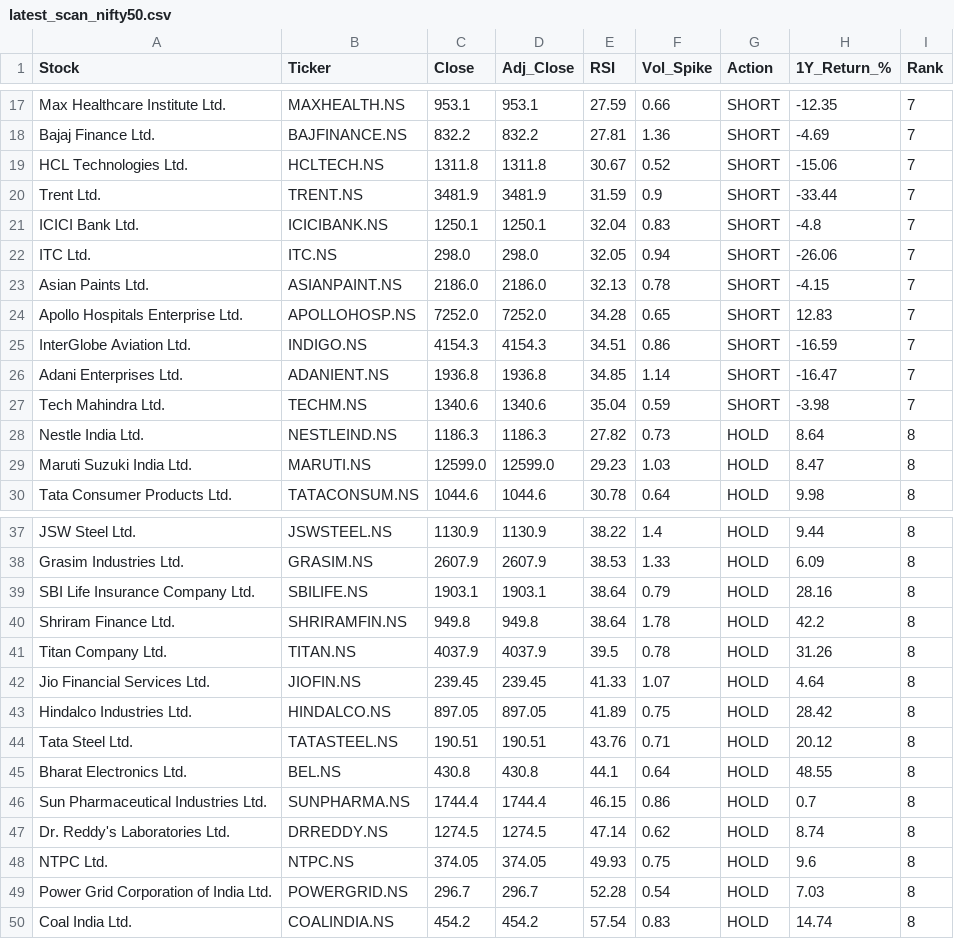
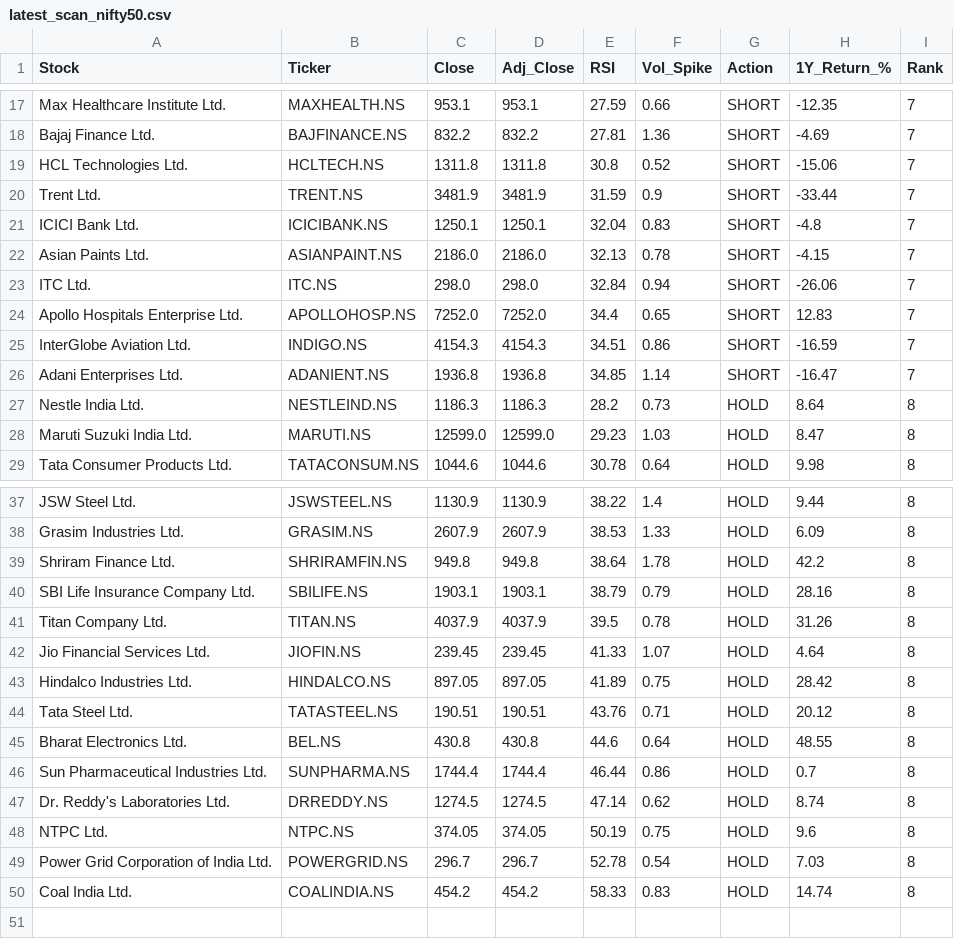
Before and after one commit to sujikin/market-screener, a CSV file: latest_scan_nifty50.csv, drawn as a sheet; only a part is shown, gaps mark what is left out; the diff covers the shown part only.

```diff
--- a/latest_scan_nifty50.csv
+++ b/latest_scan_nifty50.csv
@@ -18,12 +18,11 @@ Max Healthcare Institute Ltd.,MAXHEALTH.NS,953.1,953.1,27.59,0.66,SHORT,-12.35,7
 Bajaj Finance Ltd.,BAJFINANCE.NS,832.2,832.2,27.81,1.36,SHORT,-4.69,7
-HCL Technologies Ltd.,HCLTECH.NS,1311.8,1311.8,30.67,0.52,SHORT,-15.06,7
+HCL Technologies Ltd.,HCLTECH.NS,1311.8,1311.8,30.8,0.52,SHORT,-15.06,7
 Trent Ltd.,TRENT.NS,3481.9,3481.9,31.59,0.9,SHORT,-33.44,7
 ICICI Bank Ltd.,ICICIBANK.NS,1250.1,1250.1,32.04,0.83,SHORT,-4.8,7
-ITC Ltd.,ITC.NS,298.0,298.0,32.05,0.94,SHORT,-26.06,7
 Asian Paints Ltd.,ASIANPAINT.NS,2186.0,2186.0,32.13,0.78,SHORT,-4.15,7
-Apollo Hospitals Enterprise Ltd.,APOLLOHOSP.NS,7252.0,7252.0,34.28,0.65,SHORT,12.83,7
+ITC Ltd.,ITC.NS,298.0,298.0,32.84,0.94,SHORT,-26.06,7
+Apollo Hospitals Enterprise Ltd.,APOLLOHOSP.NS,7252.0,7252.0,34.4,0.65,SHORT,12.83,7
 InterGlobe Aviation Ltd.,INDIGO.NS,4154.3,4154.3,34.51,0.86,SHORT,-16.59,7
 Adani Enterprises Ltd.,ADANIENT.NS,1936.8,1936.8,34.85,1.14,SHORT,-16.47,7
-Tech Mahindra Ltd.,TECHM.NS,1340.6,1340.6,35.04,0.59,SHORT,-3.98,7
-Nestle India Ltd.,NESTLEIND.NS,1186.3,1186.3,27.82,0.73,HOLD,8.64,8
+Nestle India Ltd.,NESTLEIND.NS,1186.3,1186.3,28.2,0.73,HOLD,8.64,8
 Maruti Suzuki India Ltd.,MARUTI.NS,12599.0,12599.0,29.23,1.03,HOLD,8.47,8
@@ -38,4 +38,4 @@ JSW Steel Ltd.,JSWSTEEL.NS,1130.9,1130.9,38.22,1.4,HOLD,9.44,8
 Grasim Industries Ltd.,GRASIM.NS,2607.9,2607.9,38.53,1.33,HOLD,6.09,8
-SBI Life Insurance Company Ltd.,SBILIFE.NS,1903.1,1903.1,38.64,0.79,HOLD,28.16,8
 Shriram Finance Ltd.,SHRIRAMFIN.NS,949.8,949.8,38.64,1.78,HOLD,42.2,8
+SBI Life Insurance Company Ltd.,SBILIFE.NS,1903.1,1903.1,38.79,0.79,HOLD,28.16,8
 Titan Company Ltd.,TITAN.NS,4037.9,4037.9,39.5,0.78,HOLD,31.26,8
@@ -44,7 +44,7 @@ Hindalco Industries Ltd.,HINDALCO.NS,897.05,897.05,41.89,0.75,HOLD,28.42,8
 Tata Steel Ltd.,TATASTEEL.NS,190.51,190.51,43.76,0.71,HOLD,20.12,8
-Bharat Electronics Ltd.,BEL.NS,430.8,430.8,44.1,0.64,HOLD,48.55,8
-Sun Pharmaceutical Industries Ltd.,SUNPHARMA.NS,1744.4,1744.4,46.15,0.86,HOLD,0.7,8
+Bharat Electronics Ltd.,BEL.NS,430.8,430.8,44.6,0.64,HOLD,48.55,8
+Sun Pharmaceutical Industries Ltd.,SUNPHARMA.NS,1744.4,1744.4,46.44,0.86,HOLD,0.7,8
 Dr. Reddy's Laboratories Ltd.,DRREDDY.NS,1274.5,1274.5,47.14,0.62,HOLD,8.74,8
-NTPC Ltd.,NTPC.NS,374.05,374.05,49.93,0.75,HOLD,9.6,8
-Power Grid Corporation of India Ltd.,POWERGRID.NS,296.7,296.7,52.28,0.54,HOLD,7.03,8
-Coal India Ltd.,COALINDIA.NS,454.2,454.2,57.54,0.83,HOLD,14.74,8
+NTPC Ltd.,NTPC.NS,374.05,374.05,50.19,0.75,HOLD,9.6,8
+Power Grid Corporation of India Ltd.,POWERGRID.NS,296.7,296.7,52.78,0.54,HOLD,7.03,8
+Coal India Ltd.,COALINDIA.NS,454.2,454.2,58.33,0.83,HOLD,14.74,8
```
Also changed, not shown: 1 added row and 3 edited cells elsewhere in this file, latest_scan_niftynext50.csv, 10 other files.
